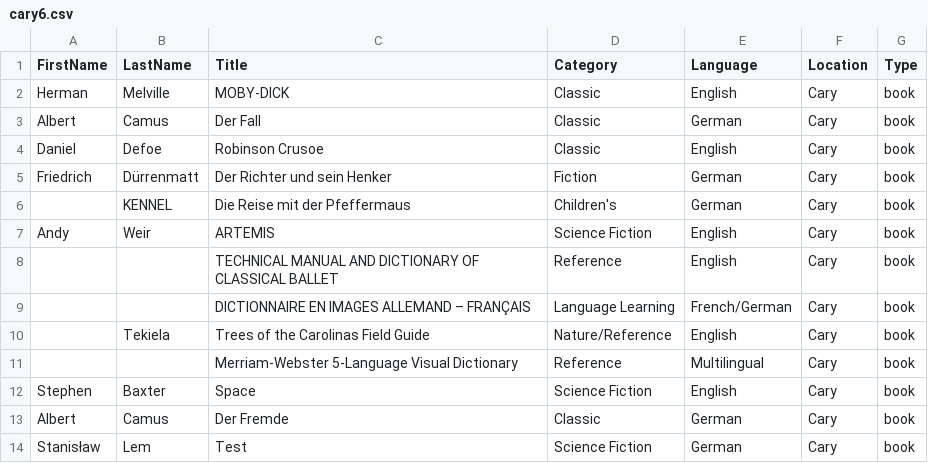
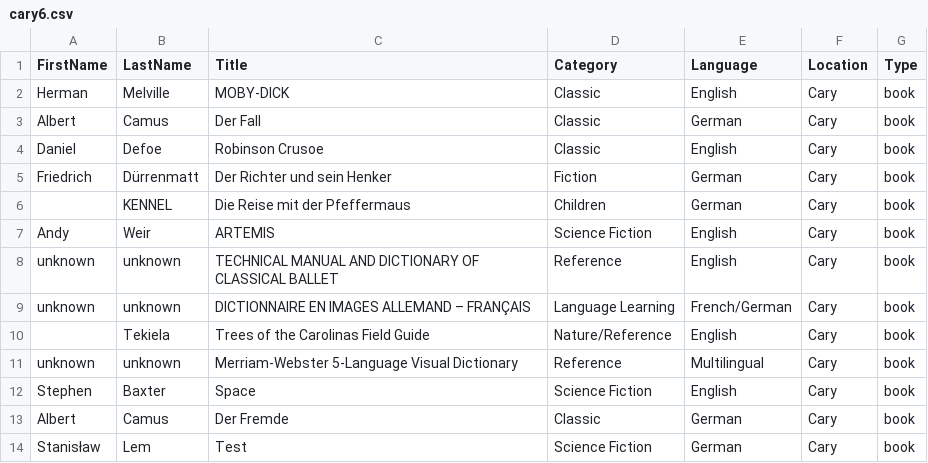
Before and after one commit to kohlhofer/books, a CSV file: books/cary6.csv, drawn as a sheet.

Commit message:
Fix CSV parsing issues: quote titles with commas and add missing author for Chicago book

```diff
--- a/books/cary6.csv
+++ b/books/cary6.csv
@@ -5,8 +5,8 @@ Daniel,Defoe,Robinson Crusoe,Classic,English,Cary,book
 Friedrich,Dürrenmatt,Der Richter und sein Henker,Fiction,German,Cary,book
-,KENNEL,Die Reise mit der Pfeffermaus,Children's,German,Cary,book
+,KENNEL,Die Reise mit der Pfeffermaus,Children,German,Cary,book
 Andy,Weir,ARTEMIS,Science Fiction,English,Cary,book
-,,TECHNICAL MANUAL AND DICTIONARY OF CLASSICAL BALLET,Reference,English,Cary,book
-,,DICTIONNAIRE EN IMAGES ALLEMAND – FRANÇAIS,Language Learning,French/German,Cary,book
+unknown,unknown,"TECHNICAL MANUAL AND DICTIONARY OF CLASSICAL BALLET",Reference,English,Cary,book
+unknown,unknown,"DICTIONNAIRE EN IMAGES ALLEMAND – FRANÇAIS",Language Learning,French/German,Cary,book
 ,Tekiela,Trees of the Carolinas Field Guide,Nature/Reference,English,Cary,book
-,,Merriam-Webster 5-Language Visual Dictionary,Reference,Multilingual,Cary,book
+unknown,unknown,"Merriam-Webster 5-Language Visual Dictionary",Reference,Multilingual,Cary,book
 Stephen,Baxter,Space,Science Fiction,English,Cary,book
```
Also changed, not shown: books/cary3.csv, books/cary7.csv.
